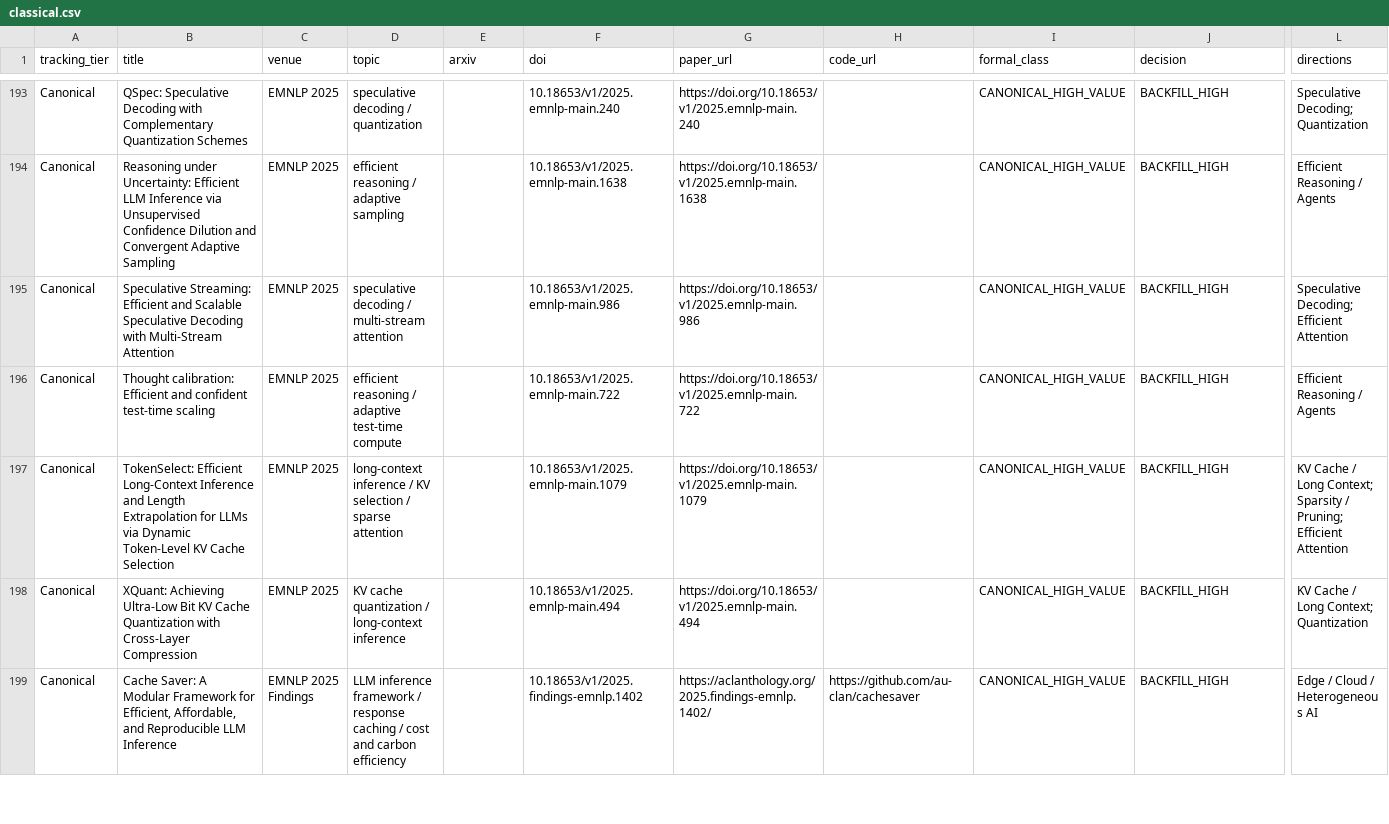
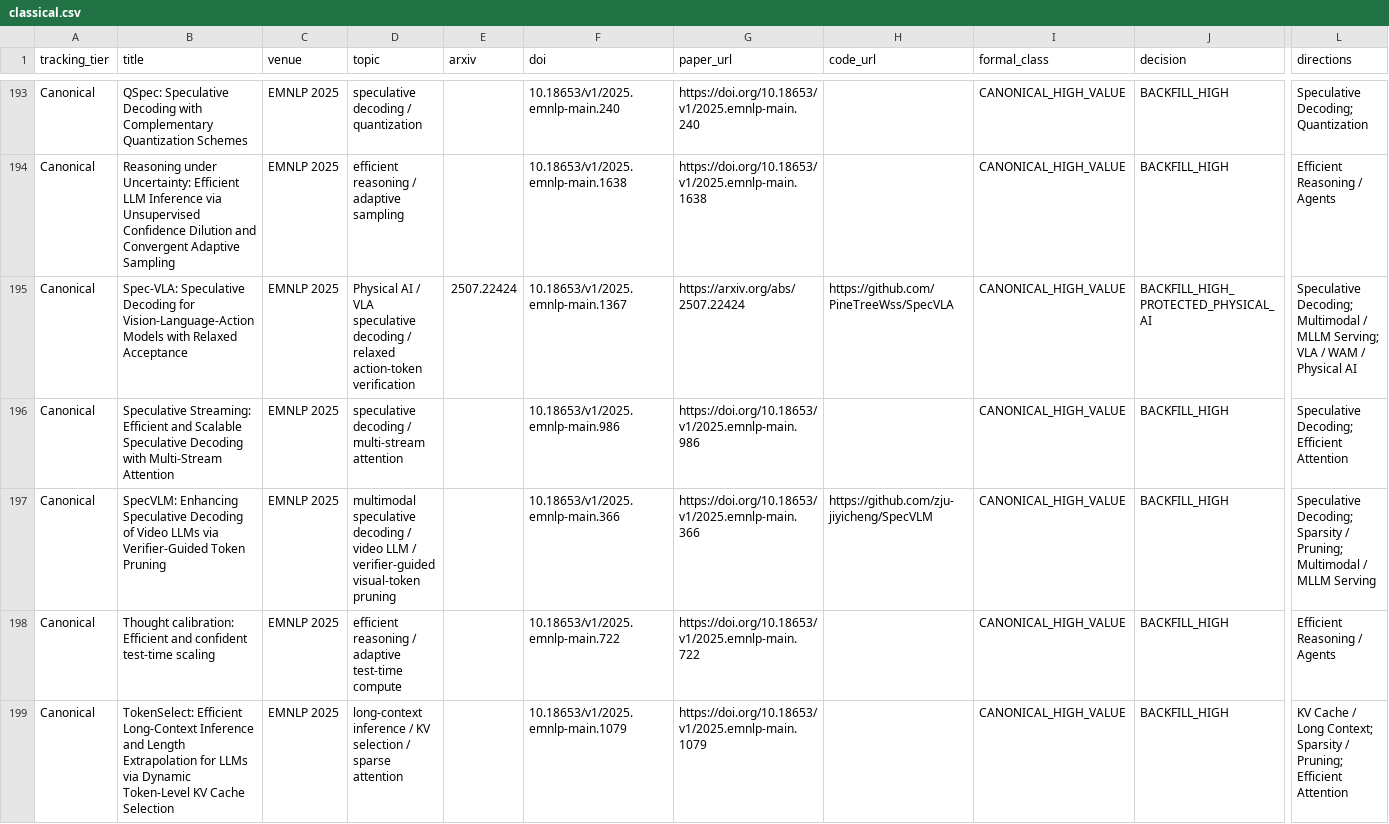
Before and after one commit to WangZhican/efficient-ml-landscape, a CSV file: data/classical.csv, drawn as a sheet; only a part is shown, gaps mark what is left out; the shorter side is filled out with more unchanged rows; rows hold the shown columns only; the diff covers the shown part only; the diff names each change by its address in the sheet, - before the commit and + after, or states it on an @@ line.

Commit message:
Expand EMNLP efficient inference coverage

```diff
--- a/data/classical.csv
+++ b/data/classical.csv
+row 195: Canonical | Spec-VLA: Speculative Decoding for Vision-Language-Action Models with Relaxed Acceptance | EMNLP 2025 | Physical AI / VLA speculative decoding / relaxed action-token verification | 2507.22424 | 10.18653/v1/2025.emnlp-main.1367 | https://arxiv.org/abs/2507.22424 | https://github.com/PineTreeWss/SpecVLA | CANONICAL_HIGH_VALUE | BACKFILL_HIGH_PROTECTED_PHYSICAL_AI | Speculative Decoding; Multimodal / MLLM Serving; VLA / WAM / Physical AI
+row 197: Canonical | SpecVLM: Enhancing Speculative Decoding of Video LLMs via Verifier-Guided Token Pruning | EMNLP 2025 | multimodal speculative decoding / video LLM / verifier-guided visual-token pruning |  | 10.18653/v1/2025.emnlp-main.366 | https://doi.org/10.18653/v1/2025.emnlp-main.366 | https://github.com/zju-jiyicheng/SpecVLM | CANONICAL_HIGH_VALUE | BACKFILL_HIGH | Speculative Decoding; Sparsity / Pruning; Multimodal / MLLM Serving
```
Also changed, not shown: 1 added row elsewhere in this file, data/papers.csv, 13 other files.
